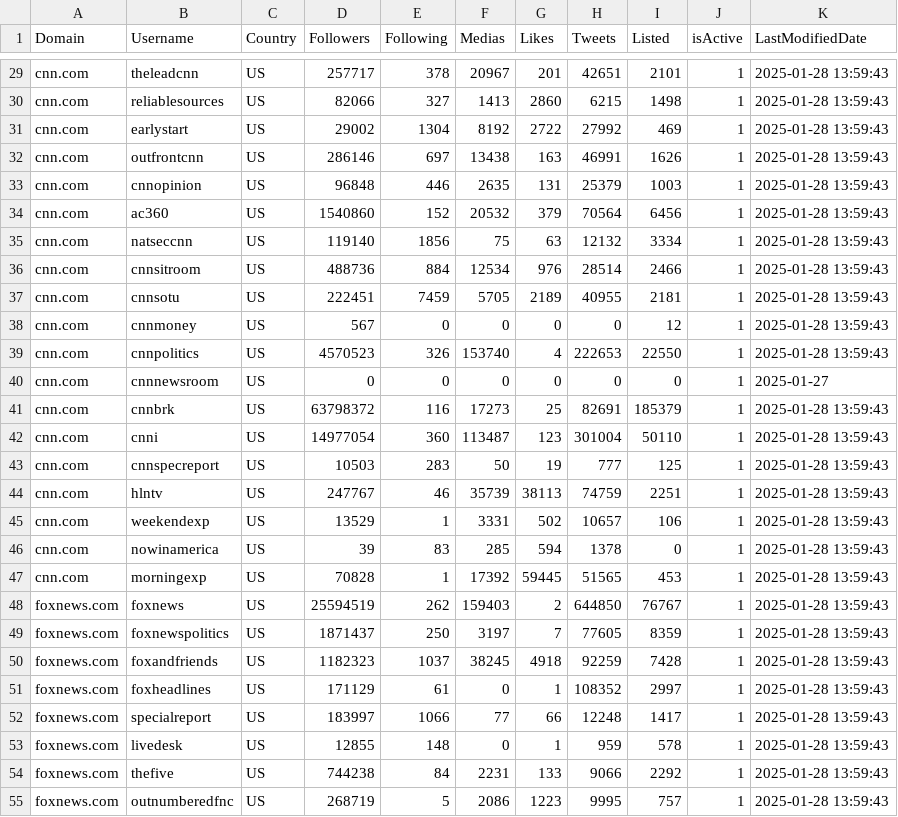
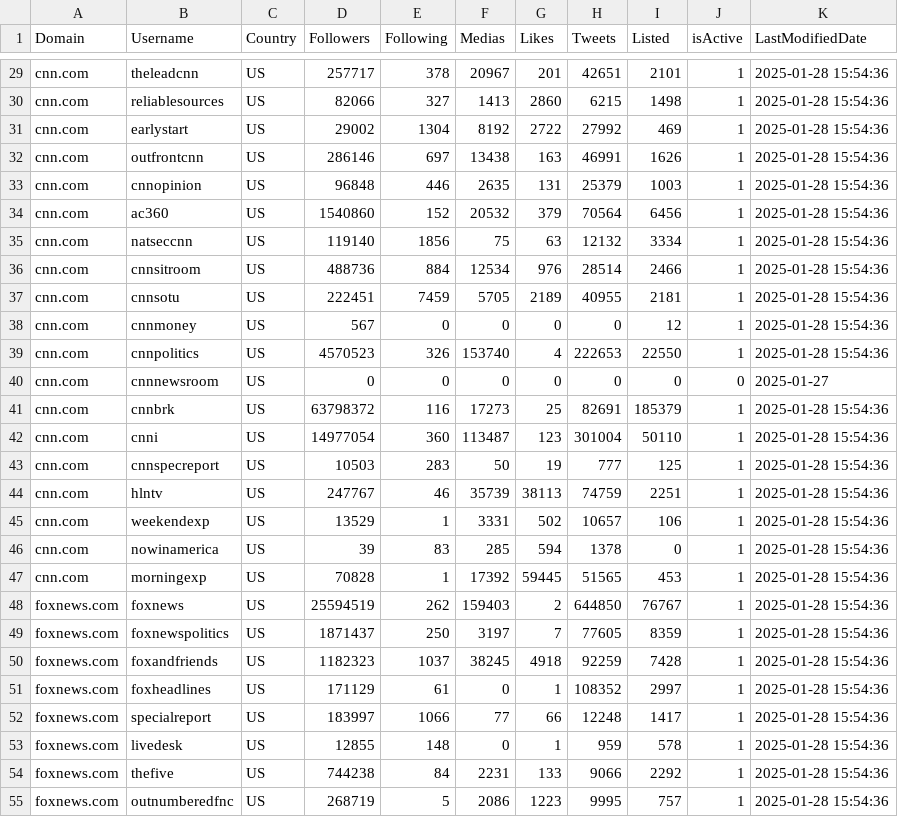
Before and after one commit to charlescol/news-domains-X-tracker, a CSV file: news-domains-x.csv, drawn as a sheet; only a part is shown, gaps mark what is left out; the diff covers the shown part only; the diff names each change by its address in the sheet, - before the commit and + after, or states it on an @@ line.

```diff
--- a/news-domains-x.csv
+++ b/news-domains-x.csv
-K29:K39 (LastModifiedDate): 2025-01-28 13:59:43
+K29:K39 (LastModifiedDate): 2025-01-28 15:54:36
-J40 (isActive): 1
+J40 (isActive): 0
-K41:K55 (LastModifiedDate): 2025-01-28 13:59:43
+K41:K55 (LastModifiedDate): 2025-01-28 15:54:36
```
Also changed, not shown: 73 edited cells elsewhere in this file, 1 other file.
